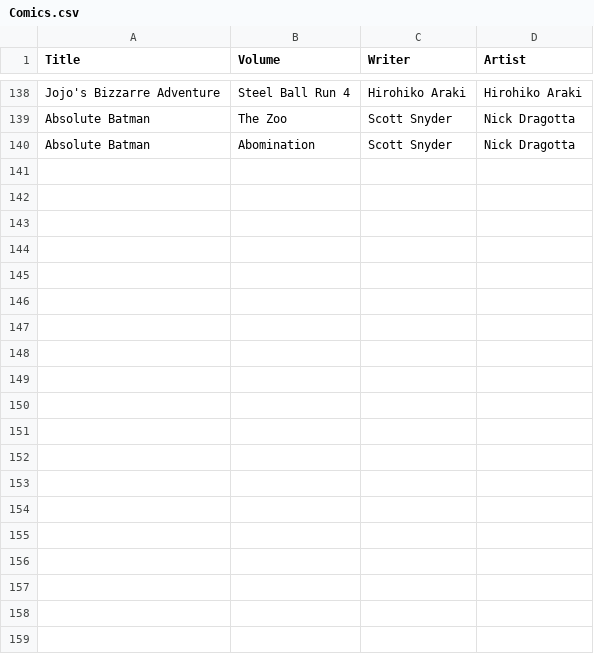
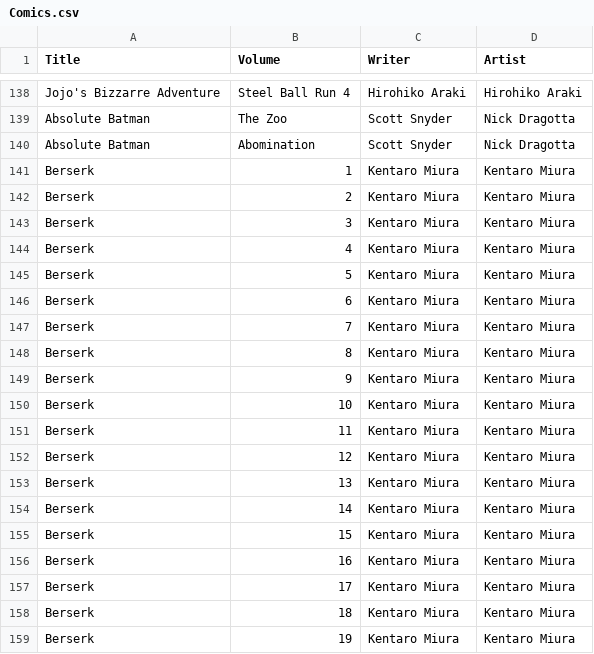
Before and after one commit to kendo1234/comics-app-final, a CSV file: Comics.csv, drawn as a sheet; only a part is shown, gaps mark what is left out; the diff covers the shown part only; the diff names each change by its address in the sheet, - before the commit and + after, or states it on an @@ line.

Commit message:
adding new comics

```diff
--- a/Comics.csv
+++ b/Comics.csv
+row 141: Berserk | 1 | Kentaro Miura | Kentaro Miura
+row 142: Berserk | 2 | Kentaro Miura | Kentaro Miura
+row 143: Berserk | 3 | Kentaro Miura | Kentaro Miura
+row 144: Berserk | 4 | Kentaro Miura | Kentaro Miura
+row 145: Berserk | 5 | Kentaro Miura | Kentaro Miura
+row 146: Berserk | 6 | Kentaro Miura | Kentaro Miura
+row 147: Berserk | 7 | Kentaro Miura | Kentaro Miura
+row 148: Berserk | 8 | Kentaro Miura | Kentaro Miura
+row 149: Berserk | 9 | Kentaro Miura | Kentaro Miura
+row 150: Berserk | 10 | Kentaro Miura | Kentaro Miura
+row 151: Berserk | 11 | Kentaro Miura | Kentaro Miura
+row 152: Berserk | 12 | Kentaro Miura | Kentaro Miura
+row 153: Berserk | 13 | Kentaro Miura | Kentaro Miura
+row 154: Berserk | 14 | Kentaro Miura | Kentaro Miura
+row 155: Berserk | 15 | Kentaro Miura | Kentaro Miura
+row 156: Berserk | 16 | Kentaro Miura | Kentaro Miura
+row 157: Berserk | 17 | Kentaro Miura | Kentaro Miura
+row 158: Berserk | 18 | Kentaro Miura | Kentaro Miura
+row 159: Berserk | 19 | Kentaro Miura | Kentaro Miura
```
Also changed, not shown: 22 added rows elsewhere in this file.
